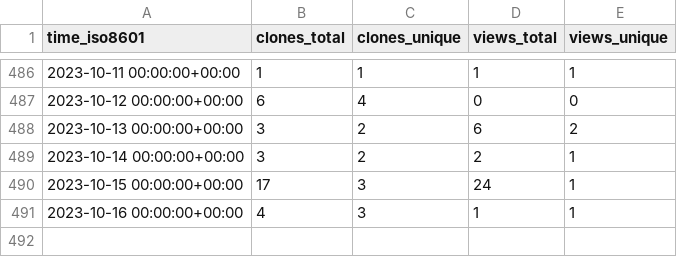
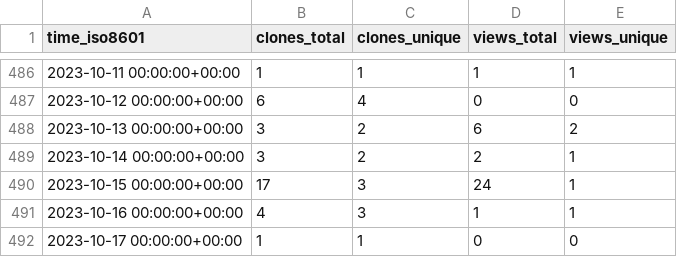
Before and after one commit to SuperSpaceEye/LifeEngineExtended, a CSV file: SuperSpaceEye/LifeEngineExtended/ghrs-data/views_clones_aggregate.csv, drawn as a sheet; only a part is shown, gaps mark what is left out; the diff names each change by its address in the sheet, - before the commit and + after, or states it on an @@ line.

```diff
--- a/SuperSpaceEye/LifeEngineExtended/ghrs-data/views_clones_aggregate.csv
+++ b/SuperSpaceEye/LifeEngineExtended/ghrs-data/views_clones_aggregate.csv
+row 492: 2023-10-17 00:00:00+00:00 | 1 | 1 | 0 | 0
```
Also changed, not shown: 1 other file.
